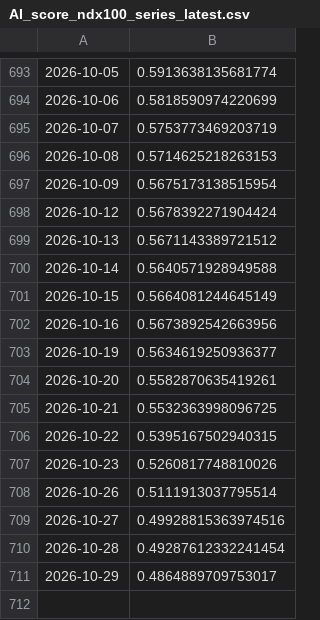
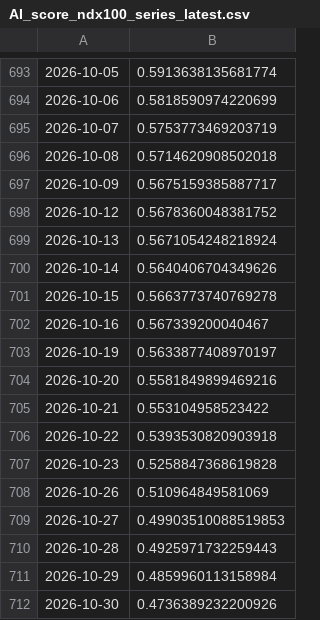
Before and after one commit to tunglich/TW-US-Market-Index-AI_score, a CSV file: AI_score_ndx100_series_latest.csv, drawn as a sheet; only a part is shown, gaps mark what is left out.

```diff
--- a/AI_score_ndx100_series_latest.csv
+++ b/AI_score_ndx100_series_latest.csv
@@ -695,17 +695,18 @@
 2026-10-07,0.5753773469203719
-2026-10-08,0.5714625218263153
-2026-10-09,0.5675173138515954
-2026-10-12,0.5678392271904424
-2026-10-13,0.5671143389721512
-2026-10-14,0.5640571928949588
-2026-10-15,0.5664081244645149
-2026-10-16,0.5673892542663956
-2026-10-19,0.5634619250936377
-2026-10-20,0.5582870635419261
-2026-10-21,0.5532363998096725
-2026-10-22,0.5395167502940315
-2026-10-23,0.5260817748810026
-2026-10-26,0.5111913037795514
-2026-10-27,0.49928815363974516
-2026-10-28,0.49287612332241454
-2026-10-29,0.4864889709753017
+2026-10-08,0.5714620908502018
+2026-10-09,0.5675159385887717
+2026-10-12,0.5678360048381752
+2026-10-13,0.5671054248218924
+2026-10-14,0.5640406704349626
+2026-10-15,0.5663773740769278
+2026-10-16,0.567339200040467
+2026-10-19,0.5633877408970197
+2026-10-20,0.5581849899469216
+2026-10-21,0.553104958523422
+2026-10-22,0.5393530820903918
+2026-10-23,0.5258847368619828
+2026-10-26,0.510964849581069
+2026-10-27,0.49903510088519853
+2026-10-28,0.4925971732259443
+2026-10-29,0.4859960113158984
+2026-10-30,0.4736389232200926
```
Also changed, not shown: AI_score_dow30_series_latest.csv, AI_score_sox30_series_latest.csv, 5 other files.
